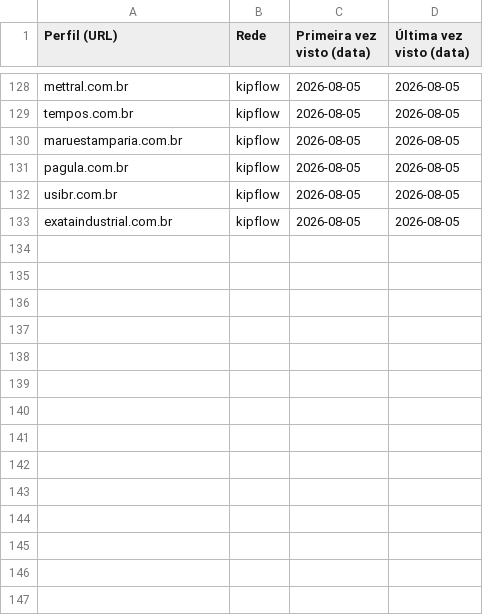
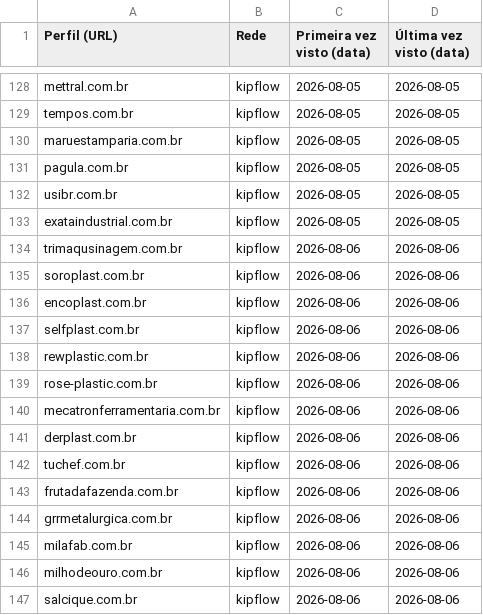
Before and after one commit to sidneyalberti/neolimpeza, a CSV file: prospeccao-social/leads_vistos.csv, drawn as a sheet; only a part is shown, gaps mark what is left out.

```diff
--- a/prospeccao-social/leads_vistos.csv
+++ b/prospeccao-social/leads_vistos.csv
@@ -133 +133,15 @@ usibr.com.br|kipflow|2026-08-05|2026-08-05
 exataindustrial.com.br|kipflow|2026-08-05|2026-08-05
+trimaqusinagem.com.br|kipflow|2026-08-06|2026-08-06
+soroplast.com.br|kipflow|2026-08-06|2026-08-06
+encoplast.com.br|kipflow|2026-08-06|2026-08-06
+selfplast.com.br|kipflow|2026-08-06|2026-08-06
+rewplastic.com.br|kipflow|2026-08-06|2026-08-06
+rose-plastic.com.br|kipflow|2026-08-06|2026-08-06
+mecatronferramentaria.com.br|kipflow|2026-08-06|2026-08-06
+derplast.com.br|kipflow|2026-08-06|2026-08-06
+tuchef.com.br|kipflow|2026-08-06|2026-08-06
+frutadafazenda.com.br|kipflow|2026-08-06|2026-08-06
+grrmetalurgica.com.br|kipflow|2026-08-06|2026-08-06
+milafab.com.br|kipflow|2026-08-06|2026-08-06
+milhodeouro.com.br|kipflow|2026-08-06|2026-08-06
+salcique.com.br|kipflow|2026-08-06|2026-08-06
```
Also changed, not shown: 2 other files.
